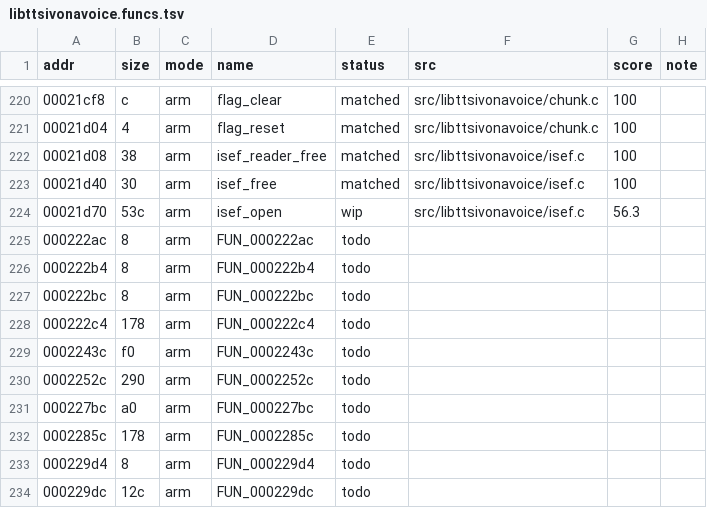
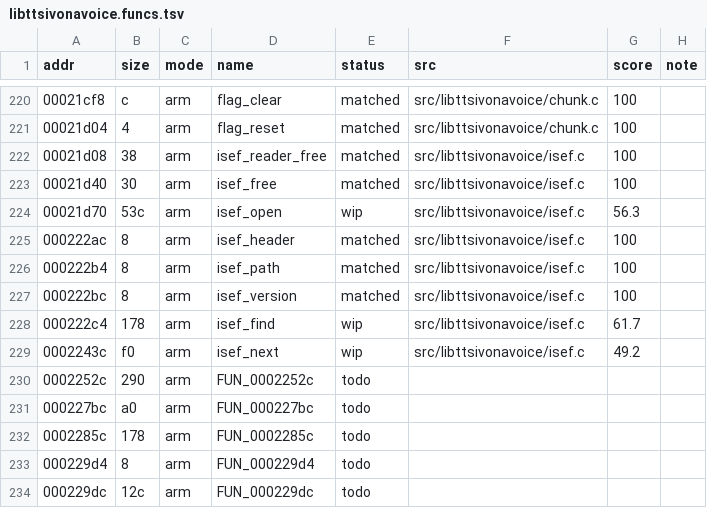
Before and after one commit to sweetbbak/open-ivona, a TSV file: symbols/libttsivonavoice.funcs.tsv, drawn as a sheet; only a part is shown, gaps mark what is left out.

```diff
--- a/symbols/libttsivonavoice.funcs.tsv
+++ b/symbols/libttsivonavoice.funcs.tsv
@@ -224,7 +224,7 @@ addr	size	mode	name	status	src	score	note
 00021d70	53c	arm	isef_open	wip	src/libttsivonavoice/isef.c	56.3	
-000222ac	8	arm	FUN_000222ac	todo			
-000222b4	8	arm	FUN_000222b4	todo			
-000222bc	8	arm	FUN_000222bc	todo			
-000222c4	178	arm	FUN_000222c4	todo			
-0002243c	f0	arm	FUN_0002243c	todo			
+000222ac	8	arm	isef_header	matched	src/libttsivonavoice/isef.c	100	
+000222b4	8	arm	isef_path	matched	src/libttsivonavoice/isef.c	100	
+000222bc	8	arm	isef_version	matched	src/libttsivonavoice/isef.c	100	
+000222c4	178	arm	isef_find	wip	src/libttsivonavoice/isef.c	61.7	
+0002243c	f0	arm	isef_next	wip	src/libttsivonavoice/isef.c	49.2	
 0002252c	290	arm	FUN_0002252c	todo			
```
Also changed, not shown: 1 other file.
